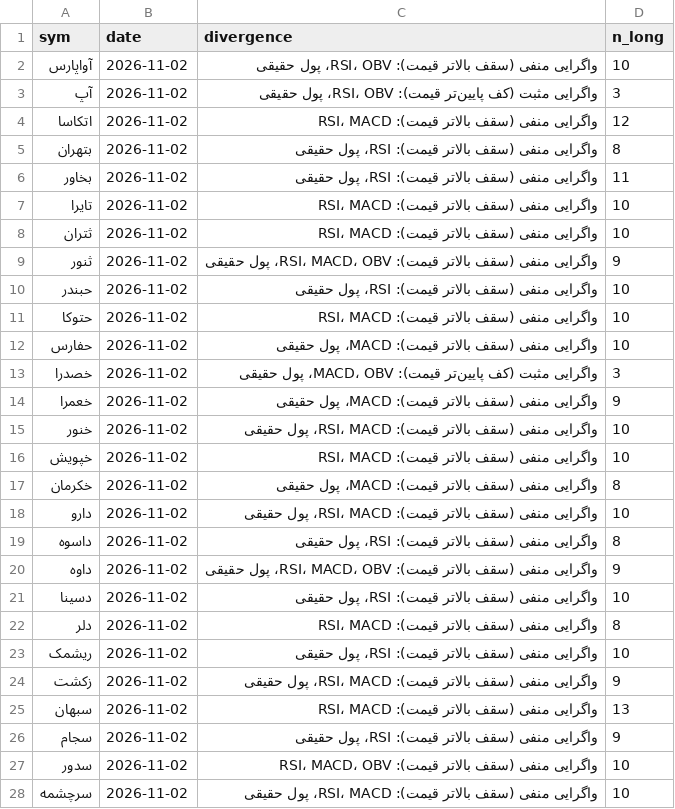
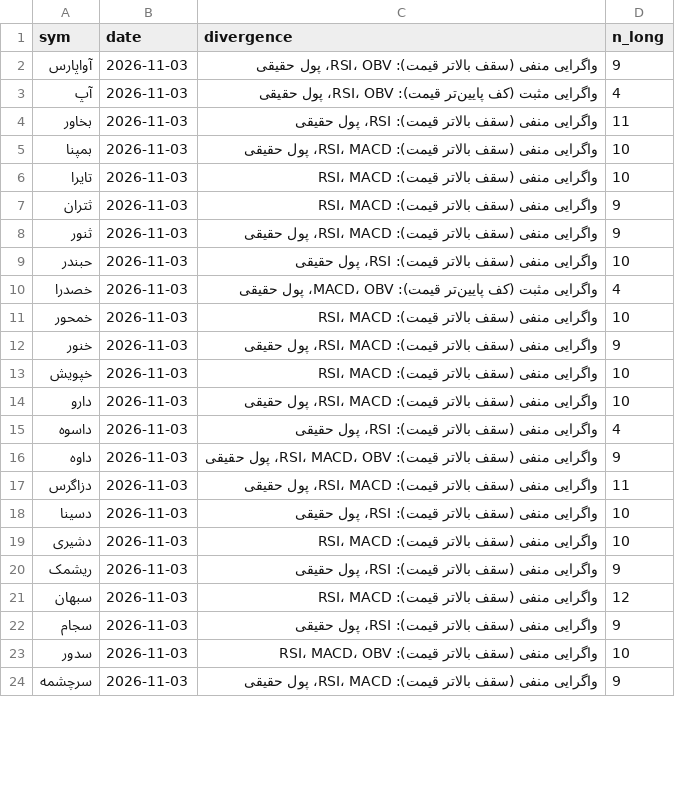
Before and after one commit to alitamizi/tse-model, a CSV file: state/divergence.csv, drawn as a sheet; only a part is shown; the diff covers the shown part only.

```diff
--- a/state/divergence.csv
+++ b/state/divergence.csv
@@ -1,28 +1,24 @@
 sym,date,divergence,n_long
-آواپارس,2026-11-02,واگرایی منفی (سقف بالاتر قیمت): RSI، OBV، پول حقیقی,10
-آپ,2026-11-02,واگرایی مثبت (کف پایین‌تر قیمت): RSI، OBV، پول حقیقی,3
-اتکاسا,2026-11-02,واگرایی منفی (سقف بالاتر قیمت): RSI، MACD,12
-بتهران,2026-11-02,واگرایی منفی (سقف بالاتر قیمت): RSI، پول حقیقی,8
-بخاور,2026-11-02,واگرایی منفی (سقف بالاتر قیمت): RSI، پول حقیقی,11
-تایرا,2026-11-02,واگرایی منفی (سقف بالاتر قیمت): RSI، MACD,10
-ثتران,2026-11-02,واگرایی منفی (سقف بالاتر قیمت): RSI، MACD,10
-ثنور,2026-11-02,واگرایی منفی (سقف بالاتر قیمت): RSI، MACD، OBV، پول حقیقی,9
-حبندر,2026-11-02,واگرایی منفی (سقف بالاتر قیمت): RSI، پول حقیقی,10
-حتوکا,2026-11-02,واگرایی منفی (سقف بالاتر قیمت): RSI، MACD,10
-حفارس,2026-11-02,واگرایی منفی (سقف بالاتر قیمت): MACD، پول حقیقی,10
-خصدرا,2026-11-02,واگرایی مثبت (کف پایین‌تر قیمت): MACD، OBV، پول حقیقی,3
-خعمرا,2026-11-02,واگرایی منفی (سقف بالاتر قیمت): MACD، پول حقیقی,9
-خنور,2026-11-02,واگرایی منفی (سقف بالاتر قیمت): RSI، MACD، پول حقیقی,10
-خپویش,2026-11-02,واگرایی منفی (سقف بالاتر قیمت): RSI، MACD,10
-خکرمان,2026-11-02,واگرایی منفی (سقف بالاتر قیمت): MACD، پول حقیقی,8
-دارو,2026-11-02,واگرایی منفی (سقف بالاتر قیمت): RSI، MACD، پول حقیقی,10
-داسوه,2026-11-02,واگرایی منفی (سقف بالاتر قیمت): RSI، پول حقیقی,8
-داوه,2026-11-02,واگرایی منفی (سقف بالاتر قیمت): RSI، MACD، OBV، پول حقیقی,9
-دسینا,2026-11-02,واگرایی منفی (سقف بالاتر قیمت): RSI، پول حقیقی,10
-دلر,2026-11-02,واگرایی منفی (سقف بالاتر قیمت): RSI، MACD,8
-ریشمک,2026-11-02,واگرایی منفی (سقف بالاتر قیمت): RSI، پول حقیقی,10
-زکشت,2026-11-02,واگرایی منفی (سقف بالاتر قیمت): RSI، MACD، پول حقیقی,9
-سبهان,2026-11-02,واگرایی منفی (سقف بالاتر قیمت): RSI، MACD,13
-سجام,2026-11-02,واگرایی منفی (سقف بالاتر قیمت): RSI، پول حقیقی,9
-سدور,2026-11-02,واگرایی منفی (سقف بالاتر قیمت): RSI، MACD، OBV,10
-سرچشمه,2026-11-02,واگرایی منفی (سقف بالاتر قیمت): RSI، MACD، پول حقیقی,10
+آواپارس,2026-11-03,واگرایی منفی (سقف بالاتر قیمت): RSI، OBV، پول حقیقی,9
+آپ,2026-11-03,واگرایی مثبت (کف پایین‌تر قیمت): RSI، OBV، پول حقیقی,4
+بخاور,2026-11-03,واگرایی منفی (سقف بالاتر قیمت): RSI، پول حقیقی,11
+بمپنا,2026-11-03,واگرایی منفی (سقف بالاتر قیمت): RSI، MACD، پول حقیقی,10
+تایرا,2026-11-03,واگرایی منفی (سقف بالاتر قیمت): RSI، MACD,10
+ثتران,2026-11-03,واگرایی منفی (سقف بالاتر قیمت): RSI، MACD,9
+ثنور,2026-11-03,واگرایی منفی (سقف بالاتر قیمت): RSI، MACD، پول حقیقی,9
+حبندر,2026-11-03,واگرایی منفی (سقف بالاتر قیمت): RSI، پول حقیقی,10
+خصدرا,2026-11-03,واگرایی مثبت (کف پایین‌تر قیمت): MACD، OBV، پول حقیقی,4
+خمحور,2026-11-03,واگرایی منفی (سقف بالاتر قیمت): RSI، MACD,10
+خنور,2026-11-03,واگرایی منفی (سقف بالاتر قیمت): RSI، MACD، پول حقیقی,9
+خپویش,2026-11-03,واگرایی منفی (سقف بالاتر قیمت): RSI، MACD,10
+دارو,2026-11-03,واگرایی منفی (سقف بالاتر قیمت): RSI، MACD، پول حقیقی,10
+داسوه,2026-11-03,واگرایی منفی (سقف بالاتر قیمت): RSI، پول حقیقی,4
+داوه,2026-11-03,واگرایی منفی (سقف بالاتر قیمت): RSI، MACD، OBV، پول حقیقی,9
+دزاگرس,2026-11-03,واگرایی منفی (سقف بالاتر قیمت): RSI، MACD، پول حقیقی,11
+دسینا,2026-11-03,واگرایی منفی (سقف بالاتر قیمت): RSI، پول حقیقی,10
+دشیری,2026-11-03,واگرایی منفی (سقف بالاتر قیمت): RSI، MACD,10
+ریشمک,2026-11-03,واگرایی منفی (سقف بالاتر قیمت): RSI، پول حقیقی,9
+سبهان,2026-11-03,واگرایی منفی (سقف بالاتر قیمت): RSI، MACD,12
+سجام,2026-11-03,واگرایی منفی (سقف بالاتر قیمت): RSI، پول حقیقی,9
+سدور,2026-11-03,واگرایی منفی (سقف بالاتر قیمت): RSI، MACD، OBV,10
+سرچشمه,2026-11-03,واگرایی منفی (سقف بالاتر قیمت): RSI، MACD، پول حقیقی,9
```
Also changed, not shown: 8 added rows, 8 removed rows and 45 edited cells elsewhere in this file, rules/context.csv, state/tech_state.csv, 5 other files.
